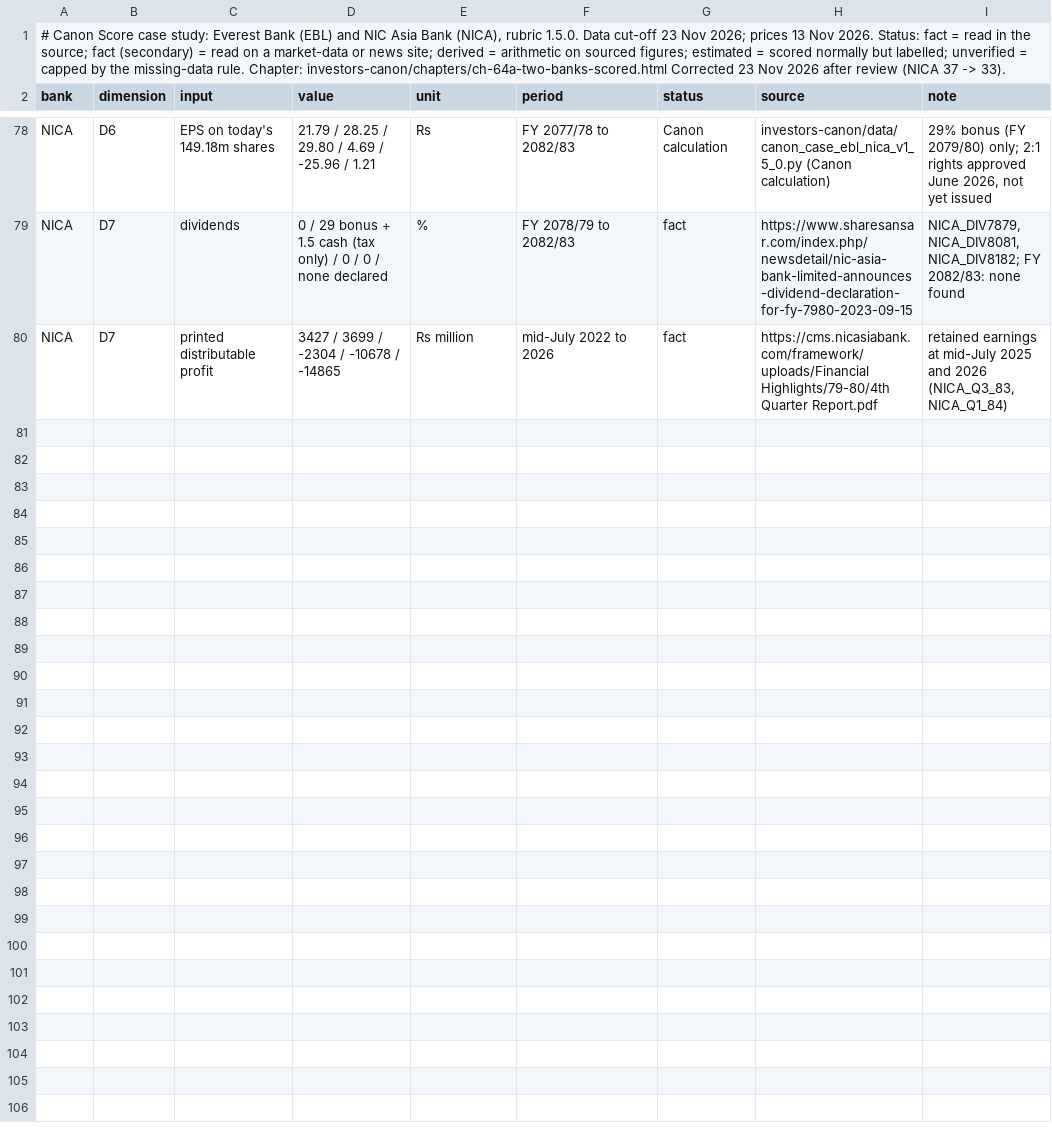
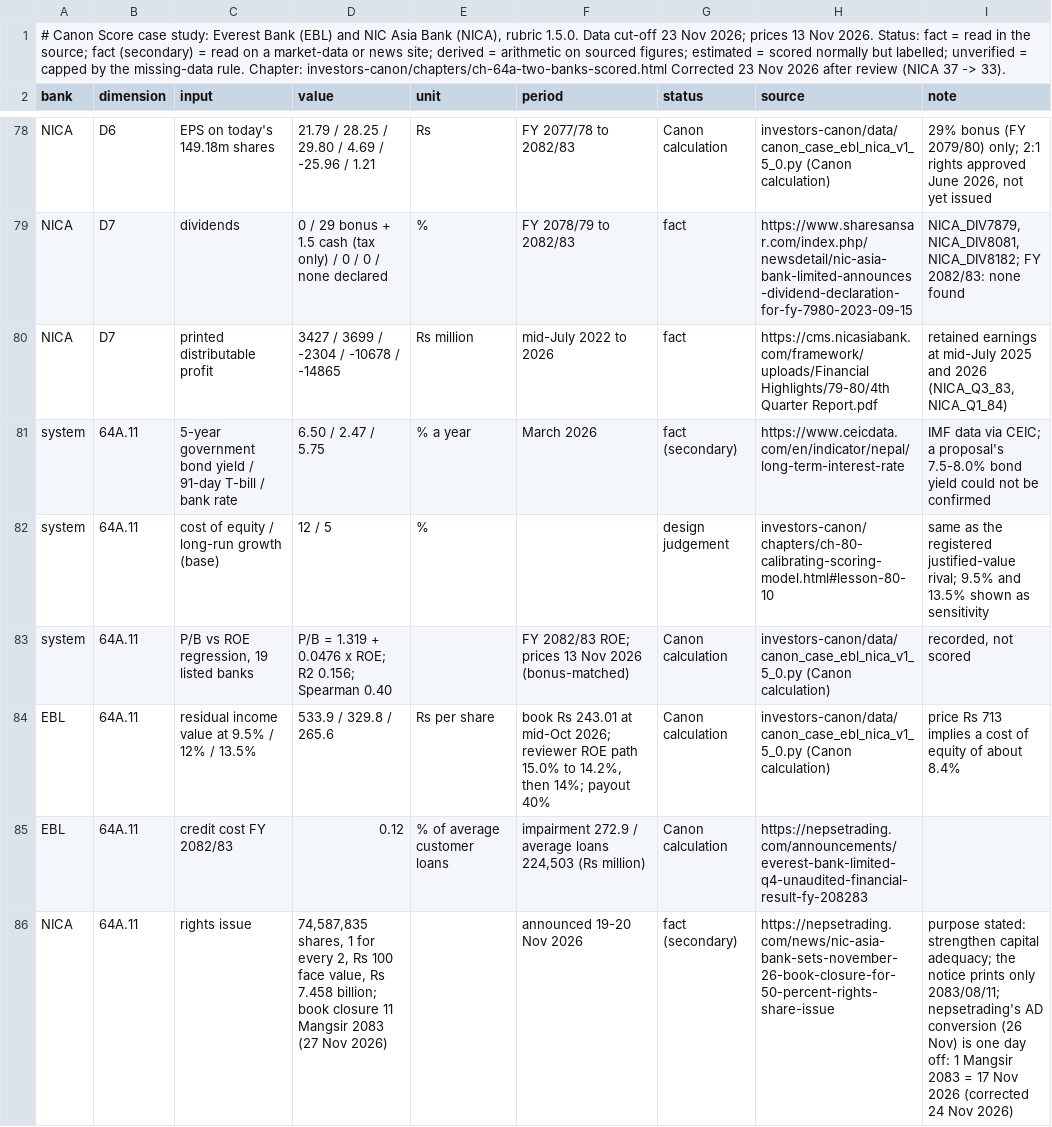
Before and after one commit to Santoshkumaradhikari/santoshkumaradhikari.github.io, a CSV file: investors-canon/data/canon-case-ebl-nica-v1.5.0.csv, drawn as a sheet; only a part is shown, gaps mark what is left out; the diff covers the shown part only; the diff names each change by its address in the sheet, - before the commit and + after, or states it on an @@ line.

```diff
--- a/investors-canon/data/canon-case-ebl-nica-v1.5.0.csv
+++ b/investors-canon/data/canon-case-ebl-nica-v1.5.0.csv
+row 81: system | 64A.11 | 5-year government bond yield / 91-day T-bill / bank rate | 6.50 / 2.47 / 5.75 | % a year | March 2026 | fact (secondary) | https://www.ceicdata.com/en/indicator/nepal/long-term-interest-rate | IMF data via CEIC; a proposal's 7.5-8.0% bond yield could not be confirmed
+row 82: system | 64A.11 | cost of equity / long-run growth (base) | 12 / 5 | % |  | design judgement | investors-canon/chapters/ch-80-calibrating-scoring-model.html#lesson-80-10 | same as the registered justified-value rival; 9.5% and 13.5% shown as sensitivity
+row 83: system | 64A.11 | P/B vs ROE regression, 19 listed banks | P/B = 1.319 + 0.0476 x ROE; R2 0.156; Spearman 0.40 |  | FY 2082/83 ROE; prices 13 Nov 2026 (bonus-matched) | Canon calculation | investors-canon/data/canon_case_ebl_nica_v1_5_0.py (Canon calculation) | recorded, not scored
+row 84: EBL | 64A.11 | residual income value at 9.5% / 12% / 13.5% | 533.9 / 329.8 / 265.6 | Rs per share | book Rs 243.01 at mid-Oct 2026; reviewer ROE path 15.0% to 14.2%, then 14%; payout 40% | Canon calculation | investors-canon/data/canon_case_ebl_nica_v1_5_0.py (Canon calculation) | price Rs 713 implies a cost of equity of about 8.4%
+row 85: EBL | 64A.11 | credit cost FY 2082/83 | 0.12 | % of average customer loans | impairment 272.9 / average loans 224,503 (Rs million) | Canon calculation | https://nepsetrading.com/announcements/everest-bank-limited-q4-unaudited-financial-result-fy-208283
+row 86: NICA | 64A.11 | rights issue | 74,587,835 shares, 1 for every 2, Rs 100 face value, Rs 7.458 billion; book closure 11 Mangsir 2083 (27 Nov 2026) |  | announced 19-20 Nov 2026 | fact (secondary) | https://nepsetrading.com/news/nic-asia-bank-sets-november-26-book-closure-for-50-percent-rights-share-issue | purpose stated: strengthen capital adequacy; the notice prints only 2083/08/11; nepsetrading's AD conversion (26 Nov) is one day off: 1 Mangsir 2083 = 17 Nov 2026 (corrected 24 Nov 2026)
```
Also changed, not shown: 6 added rows and 11 edited cells elsewhere in this file, 7 other files.
